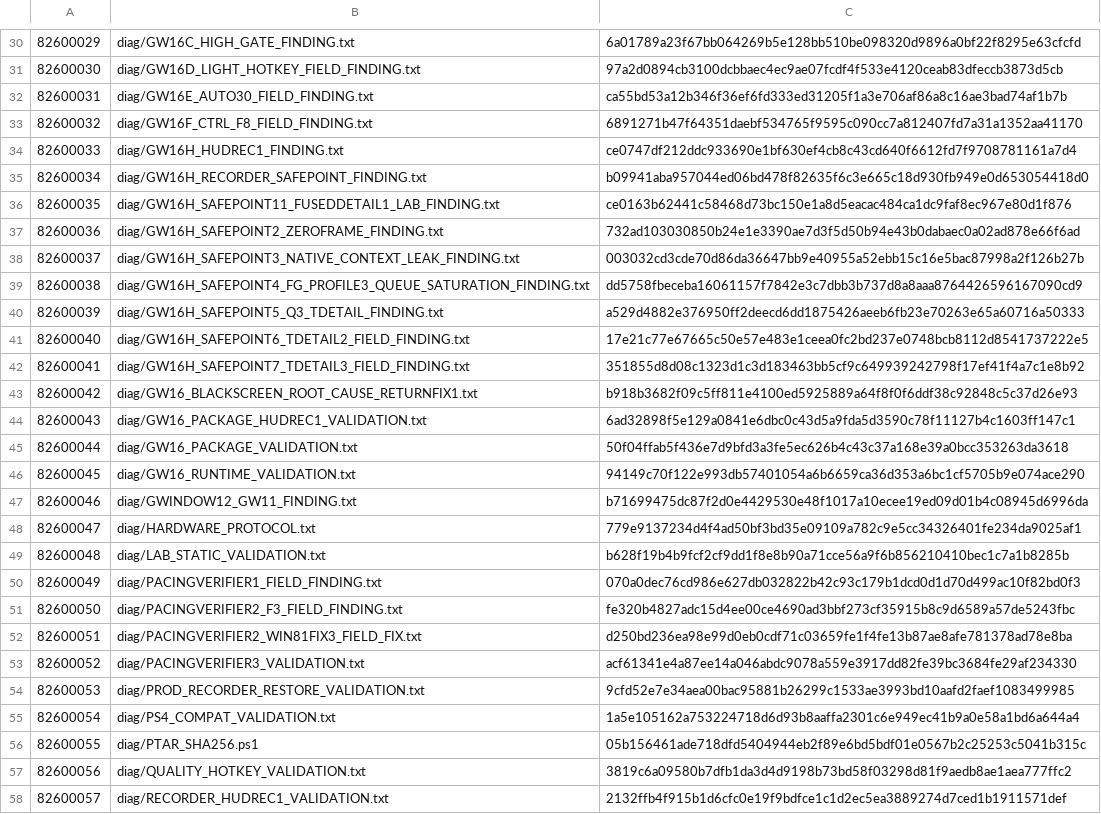
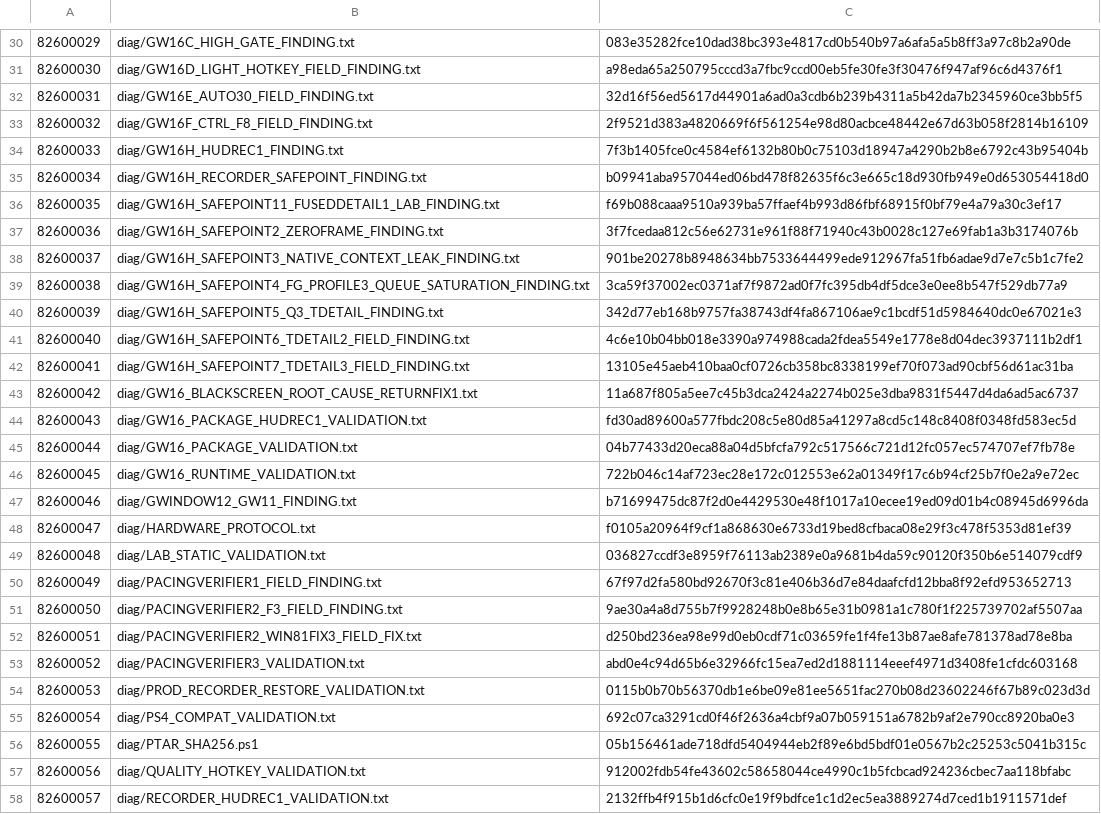
Before and after one commit to Pomaster-cmd/PTAR, a TSV file: _PTAR_UNINSTALL/PTAR_STATIC_OWNERSHIP.tsv, drawn as a sheet; only a part is shown, gaps mark what is left out; the diff covers the shown part only; the diff names each change by its address in the sheet, - before the commit and + after, or states it on an @@ line.

```diff
--- a/_PTAR_UNINSTALL/PTAR_STATIC_OWNERSHIP.tsv
+++ b/_PTAR_UNINSTALL/PTAR_STATIC_OWNERSHIP.tsv
-C30: 6a01789a23f67bb064269b5e128bb510be098320d9896a0bf22f8295e63cfcfd
+C30: 083e35282fce10dad38bc393e4817cd0b540b97a6afa5a5b8ff3a97c8b2a90de
-C31: 97a2d0894cb3100dcbbaec4ec9ae07fcdf4f533e4120ceab83dfeccb3873d5cb
+C31: a98eda65a250795cccd3a7fbc9ccd00eb5fe30fe3f30476f947af96c6d4376f1
-C32: ca55bd53a12b346f36ef6fd333ed31205f1a3e706af86a8c16ae3bad74af1b7b
+C32: 32d16f56ed5617d44901a6ad0a3cdb6b239b4311a5b42da7b2345960ce3bb5f5
-C33: 6891271b47f64351daebf534765f9595c090cc7a812407fd7a31a1352aa41170
+C33: 2f9521d383a4820669f6f561254e98d80acbce48442e67d63b058f2814b16109
-C34: ce0747df212ddc933690e1bf630ef4cb8c43cd640f6612fd7f9708781161a7d4
+C34: 7f3b1405fce0c4584ef6132b80b0c75103d18947a4290b2b8e6792c43b95404b
-C36: ce0163b62441c58468d73bc150e1a8d5eacac484ca1dc9faf8ec967e80d1f876
+C36: f69b088caaa9510a939ba57ffaef4b993d86fbf68915f0bf79e4a79a30c3ef17
-C37: 732ad103030850b24e1e3390ae7d3f5d50b94e43b0dabaec0a02ad878e66f6ad
+C37: 3f7fcedaa812c56e62731e961f88f71940c43b0028c127e69fab1a3b3174076b
-C38: 003032cd3cde70d86da36647bb9e40955a52ebb15c16e5bac87998a2f126b27b
+C38: 901be20278b8948634bb7533644499ede912967fa51fb6adae9d7e7c5b1c7fe2
-C39: dd5758fbeceba16061157f7842e3c7dbb3b737d8a8aaa8764426596167090cd9
+C39: 3ca59f37002ec0371af7f9872ad0f7fc395db4df5dce3e0ee8b547f529db77a9
-C40: a529d4882e376950ff2deecd6dd1875426aeeb6fb23e70263e65a60716a50333
+C40: 342d77eb168b9757fa38743df4fa867106ae9c1bcdf51d5984640dc0e67021e3
-C41: 17e21c77e67665c50e57e483e1ceea0fc2bd237e0748bcb8112d8541737222e5
+C41: 4c6e10b04bb018e3390a974988cada2fdea5549e1778e8d04dec3937111b2df1
-C42: 351855d8d08c1323d1c3d183463bb5cf9c649939242798f17ef41f4a7c1e8b92
+C42: 13105e45aeb410baa0cf0726cb358bc8338199ef70f073ad90cbf56d61ac31ba
-C43: b918b3682f09c5ff811e4100ed5925889a64f8f0f6ddf38c92848c5c37d26e93
+C43: 11a687f805a5ee7c45b3dca2424a2274b025e3dba9831f5447d4da6ad5ac6737
-C44: 6ad32898f5e129a0841e6dbc0c43d5a9fda5d3590c78f11127b4c1603ff147c1
+C44: fd30ad89600a577fbdc208c5e80d85a41297a8cd5c148c8408f0348fd583ec5d
-C45: 50f04ffab5f436e7d9bfd3a3fe5ec626b4c43c37a168e39a0bcc353263da3618
+C45: 04b77433d20eca88a04d5bfcfa792c517566c721d12fc057ec574707ef7fb78e
-C46: 94149c70f122e993db57401054a6b6659ca36d353a6bc1cf5705b9e074ace290
+C46: 722b046c14af723ec28e172c012553e62a01349f17c6b94cf25b7f0e2a9e72ec
-C48: 779e9137234d4f4ad50bf3bd35e09109a782c9e5cc34326401fe234da9025af1
+C48: f0105a20964f9cf1a868630e6733d19bed8cfbaca08e29f3c478f5353d81ef39
-C49: b628f19b4b9fcf2cf9dd1f8e8b90a71cce56a9f6b856210410bec1c7a1b8285b
+C49: 036827ccdf3e8959f76113ab2389e0a9681b4da59c90120f350b6e514079cdf9
-C50: 070a0dec76cd986e627db032822b42c93c179b1dcd0d1d70d499ac10f82bd0f3
+C50: 67f97d2fa580bd92670f3c81e406b36d7e84daafcfd12bba8f92efd953652713
-C51: fe320b4827adc15d4ee00ce4690ad3bbf273cf35915b8c9d6589a57de5243fbc
+C51: 9ae30a4a8d755b7f9928248b0e8b65e31b0981a1c780f1f225739702af5507aa
-C53: acf61341e4a87ee14a046abdc9078a559e3917dd82fe39bc3684fe29af234330
+C53: abd0e4c94d65b6e32966fc15ea7ed2d1881114eeef4971d3408fe1cfdc603168
-C54: 9cfd52e7e34aea00bac95881b26299c1533ae3993bd10aafd2faef1083499985
+C54: 0115b0b70b56370db1e6be09e81ee5651fac270b08d23602246f67b89c023d3d
-C55: 1a5e105162a753224718d6d93b8aaffa2301c6e949ec41b9a0e58a1bd6a644a4
+C55: 692c07ca3291cd0f46f2636a4cbf9a07b059151a6782b9af2e790cc8920ba0e3
-C57: 3819c6a09580b7dfb1da3d4d9198b73bd58f03298d81f9aedb8ae1aea777ffc2
+C57: 912002fdb54fe43602c58658044ce4990c1b5fcbcad924236cbec7aa118bfabc
```
Also changed, not shown: 2 added rows, 76 edited cells and row numbers in column A elsewhere in this file, 26 other files.
